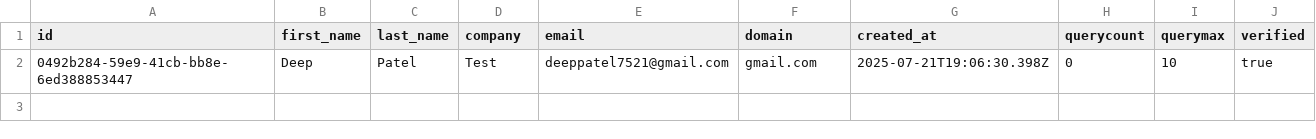
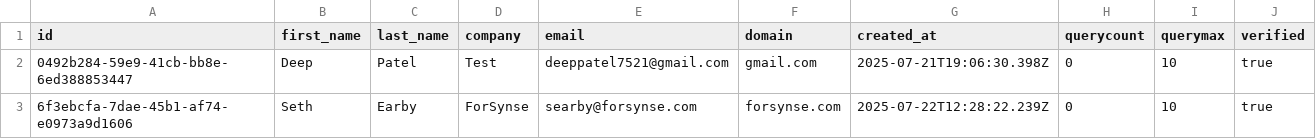
Before and after one commit to deeppatel99/m365-webapp, a CSV file: data/users.csv, drawn as a sheet; the diff names each change by its address in the sheet, - before the commit and + after, or states it on an @@ line.

```diff
--- a/data/users.csv
+++ b/data/users.csv
+row 3: 6f3ebcfa-7dae-45b1-af74-e0973a9d1606 | Seth | Earby | ForSynse | searby@forsynse.com | forsynse.com | 2025-07-22T12:28:22.239Z | 0 | 10 | true
```
Also changed, not shown: 3 other files.
